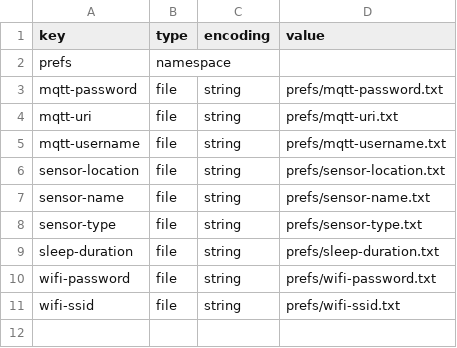
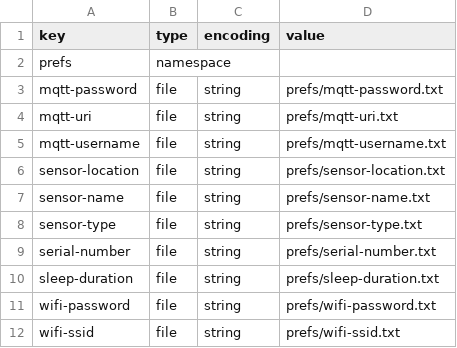
Before and after one commit to cmumford/EnvironSensor, a CSV file: pio/preferences.csv, drawn as a sheet.

Commit message:
Add serial number NVS value

```diff
--- a/pio/preferences.csv
+++ b/pio/preferences.csv
@@ -8,2 +8,3 @@ sensor-name,file,string,prefs/sensor-name.txt
 sensor-type,file,string,prefs/sensor-type.txt
+serial-number,file,string,prefs/serial-number.txt
 sleep-duration,file,string,prefs/sleep-duration.txt
```
Also changed, not shown: 4 other files.
